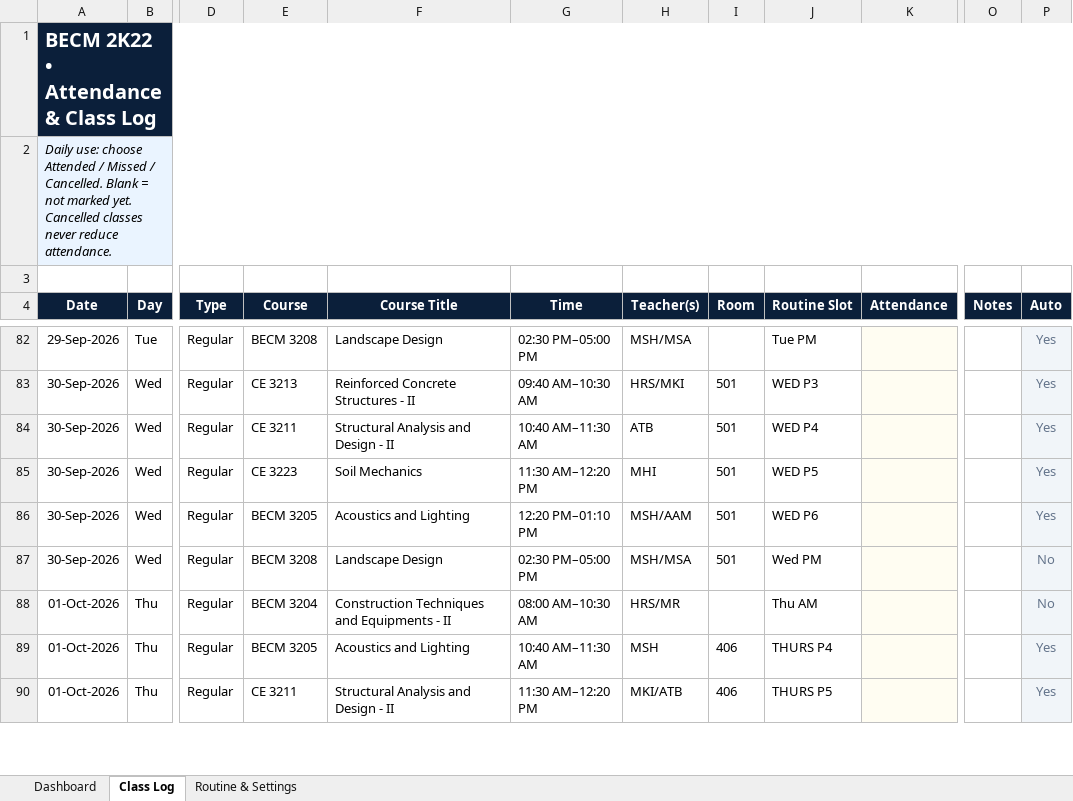
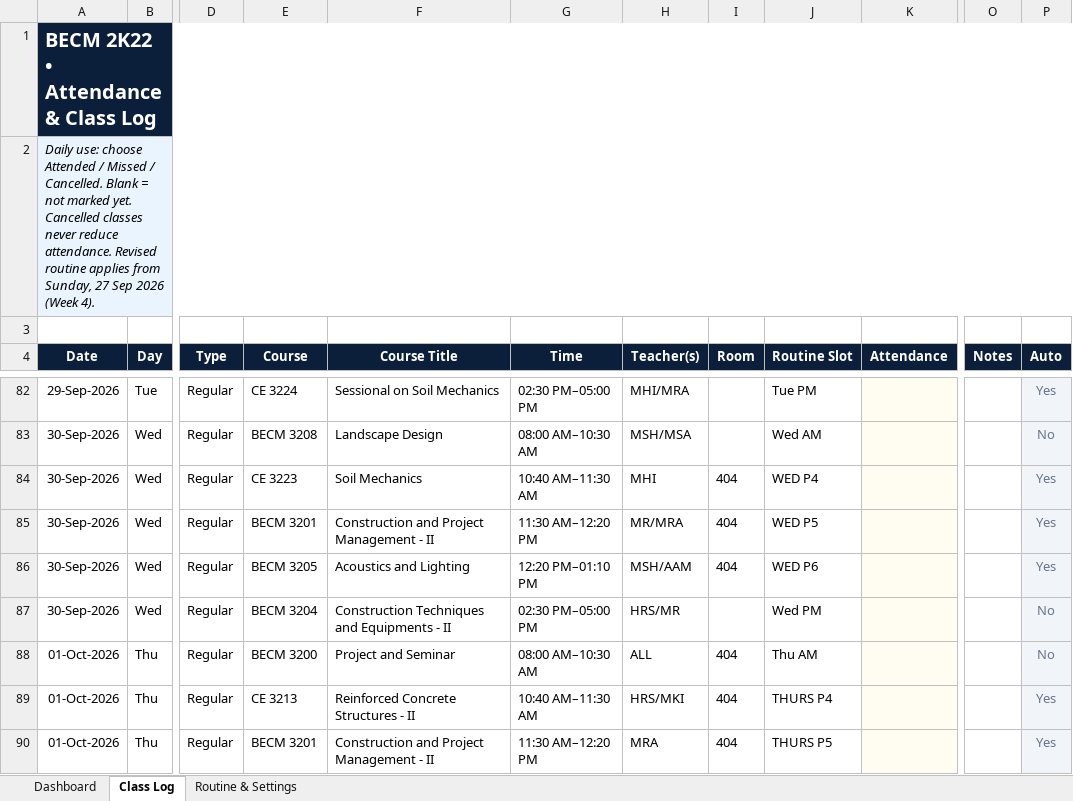
Before and after one commit to kirohan/3-2-Tracker, an Excel workbook: assets/BECM_2K22_3-2_Attendance_Tracker.xlsx, sheet Class Log, drawn as a sheet; only a part is shown, gaps mark what is left out; values as stored, in another font and other column widths than the file's, no borders; conditional formats not drawn; the diff covers the shown part only; the diff names each change by its address in the sheet, - before the commit and + after, or states it on an @@ line.

Commit message:
Routine Change

```diff
--- a/assets/BECM_2K22_3-2_Attendance_Tracker.xlsx (sheet Class Log)
+++ b/assets/BECM_2K22_3-2_Attendance_Tracker.xlsx (sheet Class Log)
-A2 (Date): …reduce attendance.
+A2 (Date): …reduce attendance. Revised routine applies from Sunday, 27 Sep 2026 (Week 4).
-E82 (Course): BECM 3208
+E82 (Course): CE 3224
-F82 (Course Title): Landscape Design
+F82 (Course Title): Sessional on Soil Mechanics
-H82 (Teacher(s)): MSH/MSA
+H82 (Teacher(s)): MHI/MRA
-E83 (Course): CE 3213
+E83 (Course): BECM 3208
-F83 (Course Title): Reinforced Concrete Structures - II
+F83 (Course Title): Landscape Design
-G83 (Time): 09:40 AM–10:30 AM
+G83 (Time): 08:00 AM–10:30 AM
-H83 (Teacher(s)): HRS/MKI
+H83 (Teacher(s)): MSH/MSA
-I83 (Room): 501
+I83 (Room): (empty)
-J83 (Routine Slot): WED P3
+J83 (Routine Slot): Wed AM
-P83 (Auto): Yes
+P83 (Auto): No
-E84 (Course): CE 3211
+E84 (Course): CE 3223
-F84 (Course Title): Structural Analysis and Design - II
+F84 (Course Title): Soil Mechanics
-H84 (Teacher(s)): ATB
+H84 (Teacher(s)): MHI
-I84:I86 (Room): 501
+I84:I86 (Room): 404
-E85 (Course): CE 3223
+E85 (Course): BECM 3201
-F85 (Course Title): Soil Mechanics
+F85 (Course Title): Construction and Project Management - II
-H85 (Teacher(s)): MHI
+H85 (Teacher(s)): MR/MRA
-E87 (Course): BECM 3208
+E87 (Course): BECM 3204
-F87 (Course Title): Landscape Design
+F87 (Course Title): Construction Techniques and Equipments - II
-H87 (Teacher(s)): MSH/MSA
+H87 (Teacher(s)): HRS/MR
-I87 (Room): 501
+I87 (Room): (empty)
-E88 (Course): BECM 3204
+E88 (Course): BECM 3200
-F88 (Course Title): Construction Techniques and Equipments - II
+F88 (Course Title): Project and Seminar
-H88 (Teacher(s)): HRS/MR
+H88 (Teacher(s)): ALL
-I88 (Room): (empty)
+I88 (Room): 404
-E89 (Course): BECM 3205
+E89 (Course): CE 3213
-F89 (Course Title): Acoustics and Lighting
+F89 (Course Title): Reinforced Concrete Structures - II
-H89 (Teacher(s)): MSH
+H89 (Teacher(s)): HRS/MKI
-I89:I90 (Room): 406
+I89:I90 (Room): 404
-E90 (Course): CE 3211
+E90 (Course): BECM 3201
-F90 (Course Title): Structural Analysis and Design - II
+F90 (Course Title): Construction and Project Management - II
-H90 (Teacher(s)): MKI/ATB
+H90 (Teacher(s)): MRA
```
Also changed, not shown: 721 edited cells elsewhere in this sheet, sheet Routine & Settings, sheet Dashboard, charts or pictures, 3 other files.
